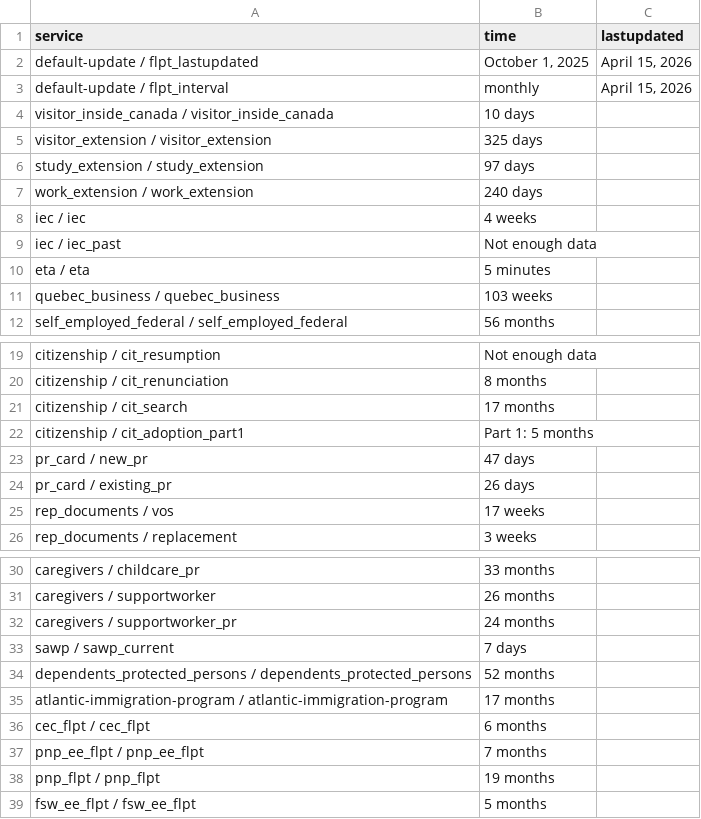
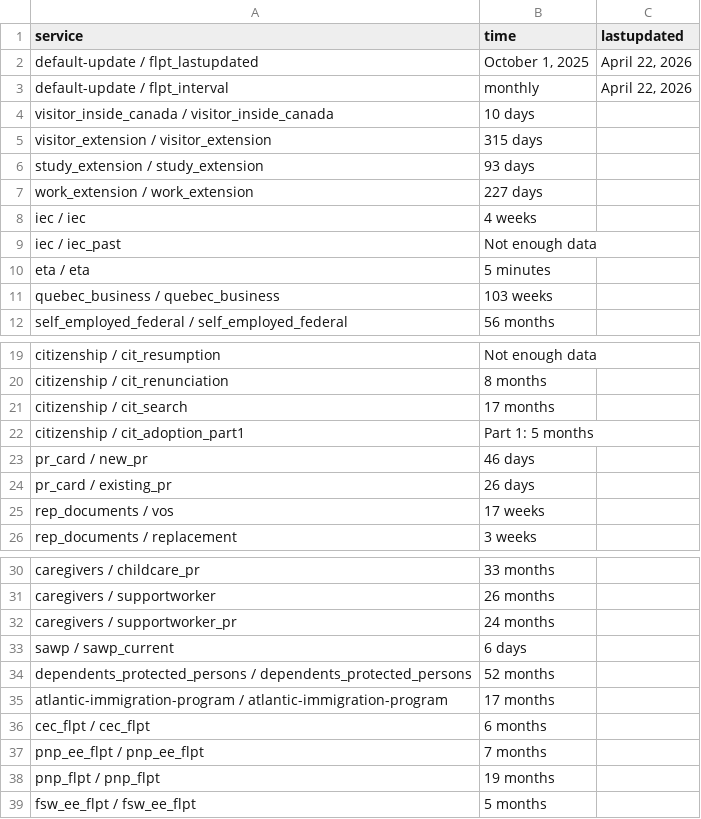
Before and after one commit to tinng81/cic-processing-times, a CSV file: data-ptime-non-country-en.csv, drawn as a sheet; only a part is shown, gaps mark what is left out.

Commit message:
Flat: latest data (2026-04-23T00:35:47.970Z) {   "date": "2026-04-23T00:35:47.970Z",   "files": [     {       "name": "data-ptime-en.csv",       "deltaBytes": -57,       "source": "https://www.canada.ca/content/dam/ircc/documents/json/data-ptime-en.json"     },     {       "name": "data-ptime-en.json",       "deltaBytes": 6855,       "source": "https://www.canada.ca/content/dam/ircc/documents/json/data-ptime-en.json"     },     {       "name": "formatted-data-ptime-en.csv",       "deltaBytes": 27,       "source": "https://www.canada.ca/content/dam/ircc/documents/json/data-ptime-en.json"     },     {       "name": "formatted-selected-countries-data-ptime-en.csv",       "deltaBytes": 15,       "source": "https://www.canada.ca/content/dam/ircc/documents/json/data-ptime-en.json"     },     {       "name": "data-ptime-non-country-en.csv",       "deltaBytes": 0,       "source": "https://www.canada.ca/content/dam/ircc/documents/json/data-ptime-non-country-en.json"     },     {       "name": "data-ptime-non-country-en.json",       "deltaBytes": 620,       "source": "https://www.canada.ca/content/dam/ircc/documents/json/data-ptime-non-country-en.json"     }   ] }

```diff
--- a/data-ptime-non-country-en.csv
+++ b/data-ptime-non-country-en.csv
@@ -1,8 +1,8 @@
 service,time,lastupdated
-default-update / flpt_lastupdated,"October 1, 2025","April 15, 2026"
-default-update / flpt_interval, monthly,"April 15, 2026"
+default-update / flpt_lastupdated,"October 1, 2025","April 22, 2026"
+default-update / flpt_interval, monthly,"April 22, 2026"
 visitor_inside_canada / visitor_inside_canada,10 days,
-visitor_extension / visitor_extension,325 days,
-study_extension / study_extension,97 days,
-work_extension / work_extension,240 days,
+visitor_extension / visitor_extension,315 days,
+study_extension / study_extension,93 days,
+work_extension / work_extension,227 days,
 iec / iec,4 weeks,
@@ -22,3 +22,3 @@ citizenship / cit_search,17 months,
 citizenship / cit_adoption_part1,Part 1: 5 months,
-pr_card / new_pr,47 days,
+pr_card / new_pr,46 days,
 pr_card / existing_pr,26 days,
@@ -32,3 +32,3 @@ caregivers / supportworker,26 months,
 caregivers / supportworker_pr,24 months,
-sawp / sawp_current,7 days,
+sawp / sawp_current,6 days,
 dependents_protected_persons / dependents_protected_persons,52 months,
```
Also changed, not shown: data-ptime-en.csv, formatted-data-ptime-en.csv, 3 other files.
